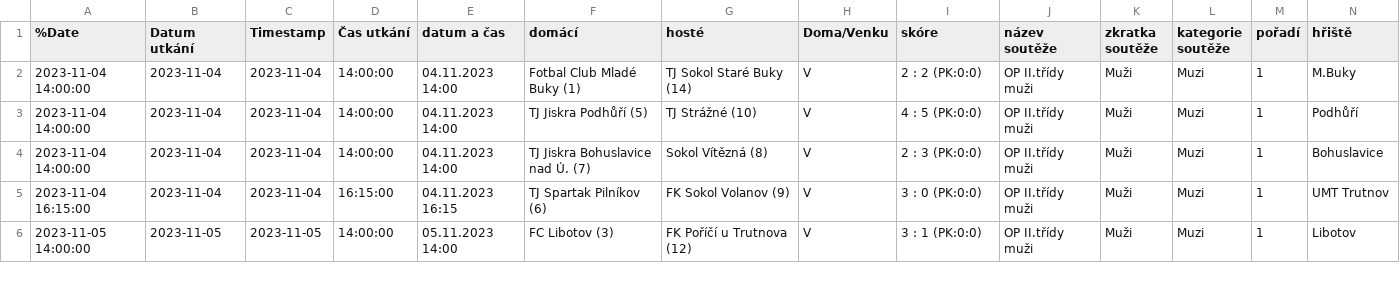
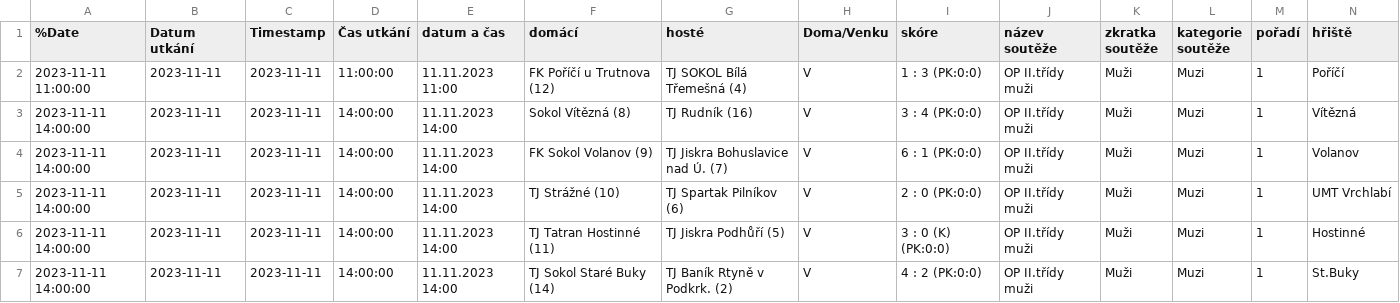
Before and after one commit to MustafaHadzi/bt_matches, a CSV file: utkani_Muzi.csv, drawn as a sheet; only a part is shown; addresses are those after the commit; rows hold the shown columns only; the diff covers the shown part only; the diff names each change by its address in the sheet, - before the commit and + after, or states it on an @@ line.

Commit message:
Committing file utkani_Muzi.csv

```diff
--- a/utkani_Muzi.csv
+++ b/utkani_Muzi.csv
+row 2: 2023-11-11 11:00:00 | 2023-11-11 | 2023-11-11 | 11:00:00 | 11.11.2023 11:00 | FK Poříčí u Trutnova (12) | TJ SOKOL Bílá Třemešná (4) | V | 1 : 3 (PK:0:0) | OP II.třídy muži | Muži | Muzi | 1 | Poříčí
-A3:A5 (%Date): 2023-11-04 14:00:00
+A3:A5 (%Date): 2023-11-11 14:00:00
-B3:B6 (Datum utkání): 2023-11-04
+B3:B6 (Datum utkání): 2023-11-11
-C3:C6 (Timestamp): 2023-11-04
+C3:C6 (Timestamp): 2023-11-11
-E3:E5 (datum a čas): 04.11.2023 14:00
+E3:E5 (datum a čas): 11.11.2023 14:00
-F3 (domácí): Fotbal Club Mladé Buky (1)
+F3 (domácí): Sokol Vítězná (8)
-G3 (hosté): TJ Sokol Staré Buky (14)
+G3 (hosté): TJ Rudník (16)
-I3 (skóre): 2 : 2 (PK:0:0)
+I3 (skóre): 3 : 4 (PK:0:0)
-N3 (hřiště): M.Buky
+N3 (hřiště): Vítězná
-F4 (domácí): TJ Jiskra Podhůří (5)
+F4 (domácí): FK Sokol Volanov (9)
-G4 (hosté): TJ Strážné (10)
+G4 (hosté): TJ Jiskra Bohuslavice nad Ú. (7)
-I4 (skóre): 4 : 5 (PK:0:0)
+I4 (skóre): 6 : 1 (PK:0:0)
-N4 (hřiště): Podhůří
+N4 (hřiště): Volanov
-F5 (domácí): TJ Jiskra Bohuslavice nad Ú. (7)
+F5 (domácí): TJ Strážné (10)
-G5 (hosté): Sokol Vítězná (8)
+G5 (hosté): TJ Spartak Pilníkov (6)
-I5 (skóre): 2 : 3 (PK:0:0)
+I5 (skóre): 2 : 0 (PK:0:0)
-N5 (hřiště): Bohuslavice
+N5 (hřiště): UMT Vrchlabí
-A6 (%Date): 2023-11-04 16:15:00
+A6 (%Date): 2023-11-11 14:00:00
-D6 (Čas utkání): 16:15:00
+D6 (Čas utkání): 14:00:00
-E6 (datum a čas): 04.11.2023 16:15
+E6 (datum a čas): 11.11.2023 14:00
-F6 (domácí): TJ Spartak Pilníkov (6)
+F6 (domácí): TJ Tatran Hostinné (11)
-G6 (hosté): FK Sokol Volanov (9)
+G6 (hosté): TJ Jiskra Podhůří (5)
-I6 (skóre): 3 : 0 (PK:0:0)
+I6 (skóre): 3 : 0 (K) (PK:0:0)
-N6 (hřiště): UMT Trutnov
+N6 (hřiště): Hostinné
-A7 (%Date): 2023-11-05 14:00:00
+A7 (%Date): 2023-11-11 14:00:00
-B7 (Datum utkání): 2023-11-05
+B7 (Datum utkání): 2023-11-11
-C7 (Timestamp): 2023-11-05
+C7 (Timestamp): 2023-11-11
-E7 (datum a čas): 05.11.2023 14:00
+E7 (datum a čas): 11.11.2023 14:00
-F7 (domácí): FC Libotov (3)
+F7 (domácí): TJ Sokol Staré Buky (14)
-G7 (hosté): FK Poříčí u Trutnova (12)
+G7 (hosté): TJ Baník Rtyně v Podkrk. (2)
-I7 (skóre): 3 : 1 (PK:0:0)
+I7 (skóre): 4 : 2 (PK:0:0)
-N7 (hřiště): Libotov
+N7 (hřiště): St.Buky
```
Also changed, not shown: 1 removed row and 18 edited cells elsewhere in this file.
